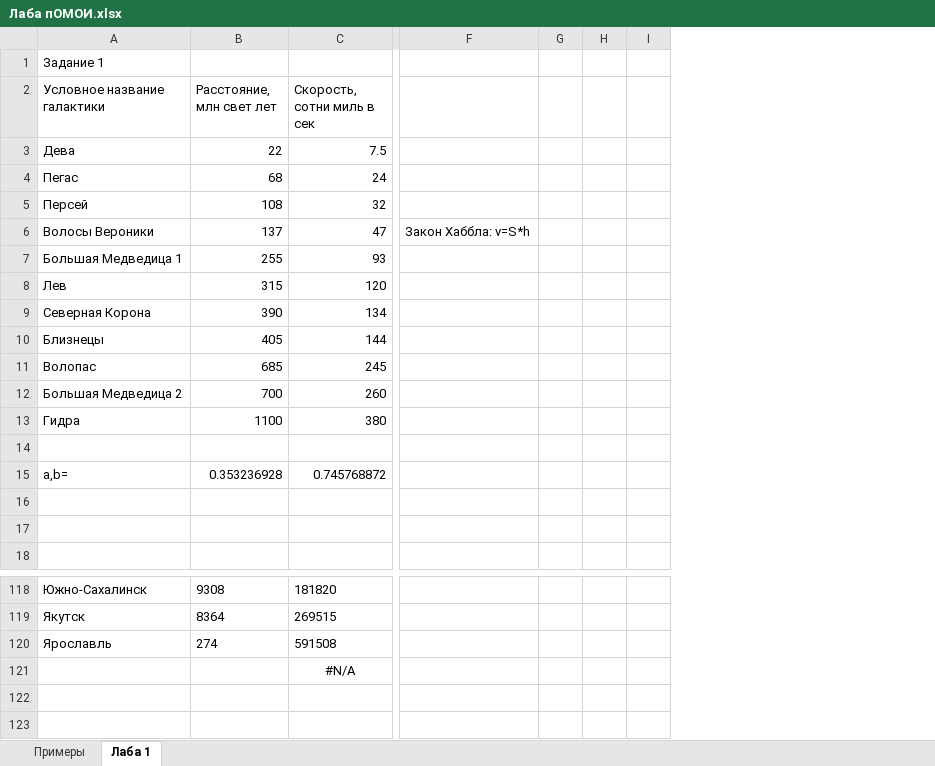
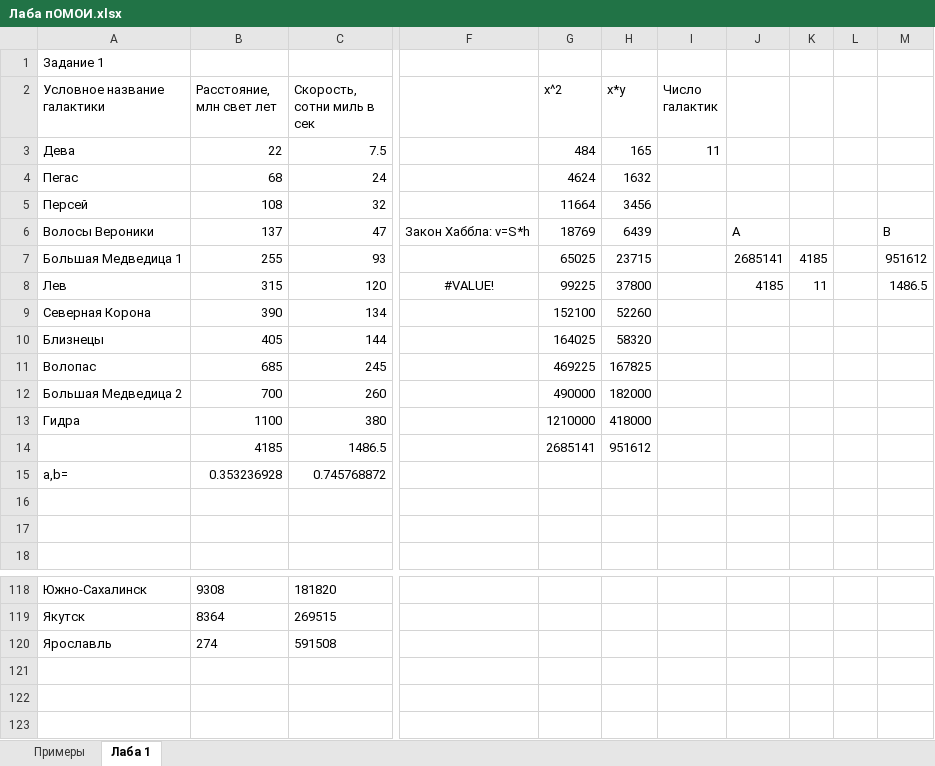
Before and after one commit to S4raN/Labs, an Excel workbook: Лаба пОМОИ.xlsx, sheet Лаба 1, drawn as a sheet; only a part is shown, gaps mark what is left out; values as stored, in another font and other column widths than the file's, no borders; charts and pictures not drawn; removed rows and columns are numbered as before the commit, all else as after; rows hold the shown columns only; the diff names each change by its address in the sheet, - before the commit and + after, or states it on an @@ line.

Commit message:
Add files via upload

```diff
--- a/Лаба пОМОИ.xlsx (sheet Лаба 1)
+++ b/Лаба пОМОИ.xlsx (sheet Лаба 1)
-column G, empty
-column H, empty
-column I, empty
+column G (x^2), rows 3-14: 484 | 4624 | 11664 | 18769 | 65025 | 99225 | 152100 | 164025 | 469225 | 490000 | 1210000 | 2685141
+column H (x*y), rows 3-14: 165 | 1632 | 3456 | 6439 | 23715 | 37800 | 52260 | 58320 | 167825 | 182000 | 418000 | 951612
+column I (Число галактик), row 3: 11
+column J, rows 6-8: A | 2685141 | 4185
+column K, rows 7-8: 4185 | 11
+column L, empty
+column M, rows 6-8: B | 951612 | 1486.5
-F8: (empty)
+F8: #VALUE!
-row 14: (empty)
+row 14:  | 4185 | 1486.5 |  | 2685141 | 951612
-C121 (Скорость, сотни миль в сек): #N/A
+C121 (Скорость, сотни миль в сек): (empty)
```
Also changed, not shown: sheet Примеры, charts or pictures.
